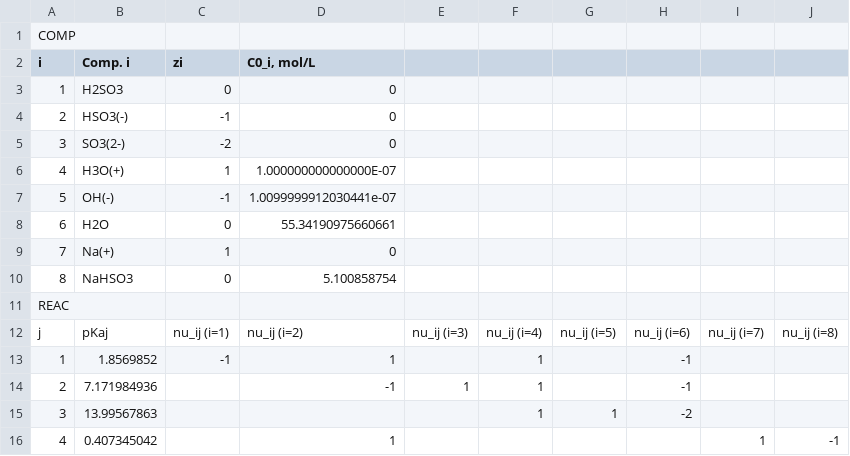
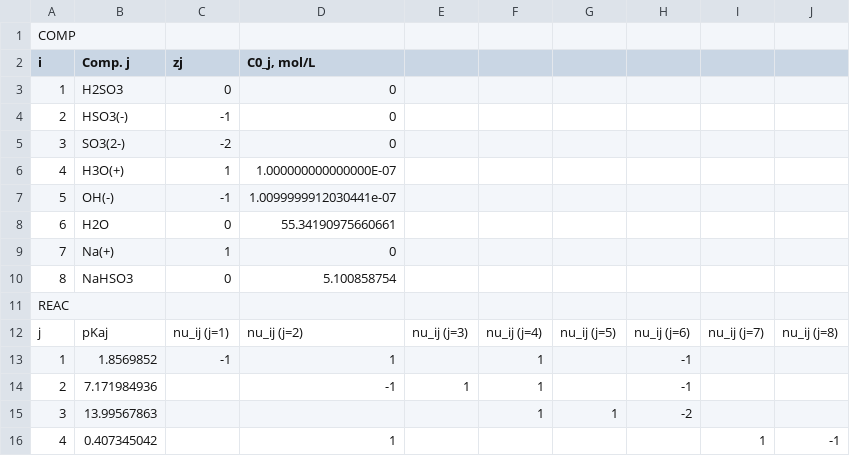
Before and after one commit to santiago-salas-v/lit-imp, a CSV file: DATA/COMPONENTS_REACTIONS_EX_002.csv, drawn as a sheet.

```diff
--- a/DATA/COMPONENTS_REACTIONS_EX_002.csv
+++ b/DATA/COMPONENTS_REACTIONS_EX_002.csv
@@ -1,3 +1,3 @@
 COMP,,,,,,,,,
-i,Comp. i,zi,"C0_i, mol/L",,,,,,
+i,Comp. j,zj,"C0_j, mol/L",,,,,,
 1,H2SO3,0,0,,,,,,
@@ -11,3 +11,3 @@ i,Comp. i,zi,"C0_i, mol/L",,,,,,
 REAC,,,,,,,,,
-j,pKaj,nu_ij (i=1),nu_ij (i=2),nu_ij (i=3),nu_ij (i=4),nu_ij (i=5),nu_ij (i=6),nu_ij (i=7),nu_ij (i=8)
+j,pKaj,nu_ij (j=1),nu_ij (j=2),nu_ij (j=3),nu_ij (j=4),nu_ij (j=5),nu_ij (j=6),nu_ij (j=7),nu_ij (j=8)
 1,1.8569852,-1,1,,1,,-1,,
```
Also changed, not shown: DATA/COMPONENTS_REACTIONS_EX_001.csv, DATA/COMPONENTS_REACTIONS_EX_003.csv, 1 other file.
